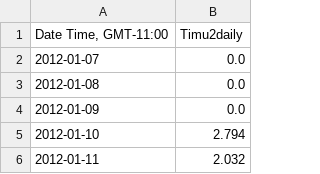
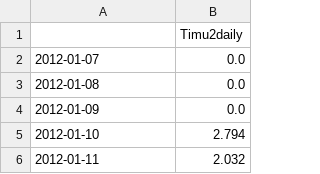
Before and after one commit to CaptainAL/Fagaalu-Sediment-Flux, a CSV file: Data/OUTPUT/Timu2daily.csv, drawn as a sheet; only a part is shown.

```diff
--- a/Data/OUTPUT/Timu2daily.csv
+++ b/Data/OUTPUT/Timu2daily.csv
@@ -1,2 +1,2 @@
-"Date Time, GMT-11:00",Timu2daily
+,Timu2daily
 2012-01-07,0.0
```
Also changed, not shown: Data/OUTPUT/FPdaily.csv, Data/OUTPUT/FPmonthly.csv, 12 other files.
